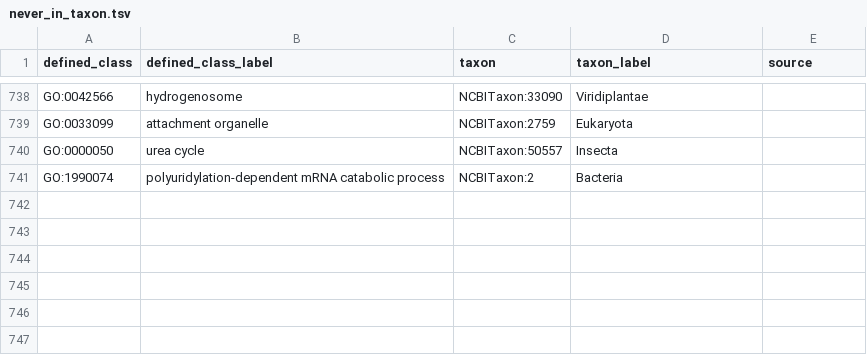
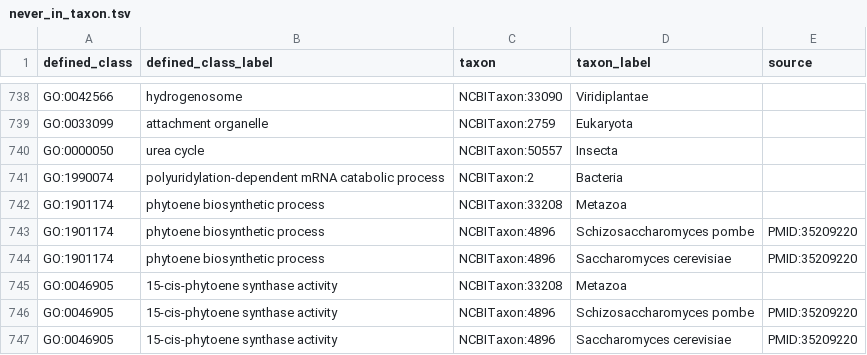
Before and after one commit to geneontology/go-ontology, a TSV file: src/taxon_constraints/never_in_taxon.tsv, drawn as a sheet; only a part is shown, gaps mark what is left out; the diff names each change by its address in the sheet, - before the commit and + after, or states it on an @@ line.

Commit message:
Add new GO terms for phytoene biosynthesis and activity
Fixes #31675

```diff
--- a/src/taxon_constraints/never_in_taxon.tsv
+++ b/src/taxon_constraints/never_in_taxon.tsv
+row 742: GO:1901174 | phytoene biosynthetic process | NCBITaxon:33208 | Metazoa
+row 743: GO:1901174 | phytoene biosynthetic process | NCBITaxon:4896 | Schizosaccharomyces pombe | PMID:35209220
+row 744: GO:1901174 | phytoene biosynthetic process | NCBITaxon:4896 | Saccharomyces cerevisiae | PMID:35209220
+row 745: GO:0046905 | 15-cis-phytoene synthase activity | NCBITaxon:33208 | Metazoa
+row 746: GO:0046905 | 15-cis-phytoene synthase activity | NCBITaxon:4896 | Schizosaccharomyces pombe | PMID:35209220
+row 747: GO:0046905 | 15-cis-phytoene synthase activity | NCBITaxon:4896 | Saccharomyces cerevisiae | PMID:35209220
```
